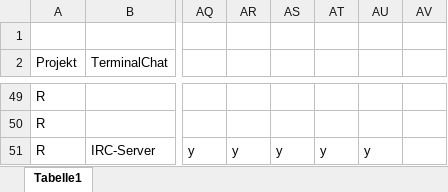
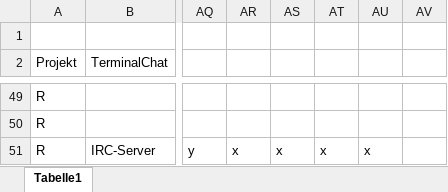
Before and after one commit to gbssg/ims.project.terminalchat, an Excel workbook: Dokumente/Planen/00_Projektablauf_Gantt.xlsx, sheet Tabelle1, drawn as a sheet; only a part is shown, gaps mark what is left out; values as stored, in another font and other column widths than the file's, no cell formats; the diff covers the shown part only; the diff names each change by its address in the sheet, - before the commit and + after, or states it on an @@ line.

```diff
--- a/Dokumente/Planen/00_Projektablauf_Gantt.xlsx (sheet Tabelle1)
+++ b/Dokumente/Planen/00_Projektablauf_Gantt.xlsx (sheet Tabelle1)
-AR51: y
+AR51: x
-AS51: y
+AS51: x
-AT51: y
+AT51: x
-AU51: y
+AU51: x
```
Also changed, not shown: 34 edited cells elsewhere in this sheet, cell formats, 2 other files.
